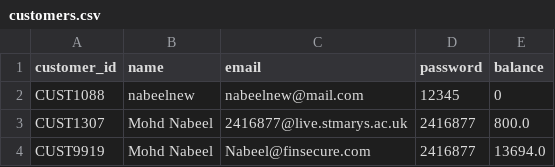
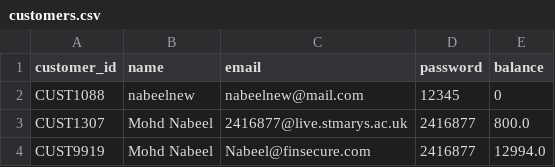
Before and after one commit to thekhannabgit/FinSecure_CPS7002B, a CSV file: data/customers.csv, drawn as a sheet.

```diff
--- a/data/customers.csv
+++ b/data/customers.csv
@@ -3,2 +3,2 @@ CUST1088,nabeelnew,nabeelnew@mail.com,12345,0
 CUST1307,Mohd Nabeel,2416877@live.stmarys.ac.uk,2416877,800.0
-CUST9919,Mohd Nabeel,Nabeel@finsecure.com,2416877,13694.0
+CUST9919,Mohd Nabeel,Nabeel@finsecure.com,2416877,12994.0
```
Also changed, not shown: data/transactions.csv, 6 other files.
